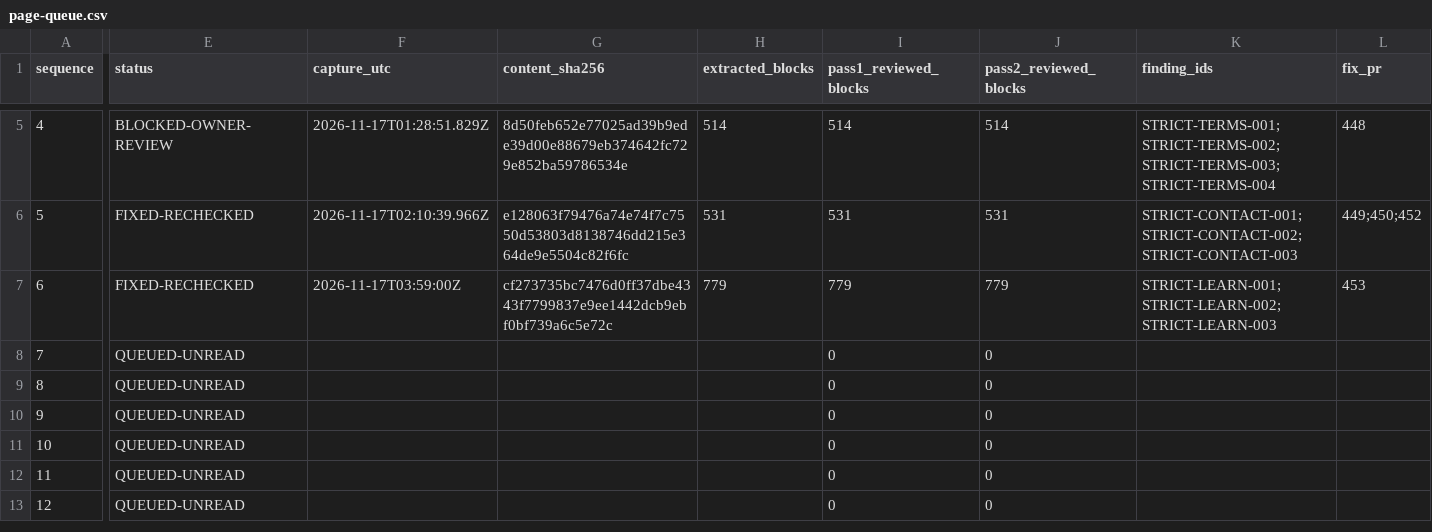
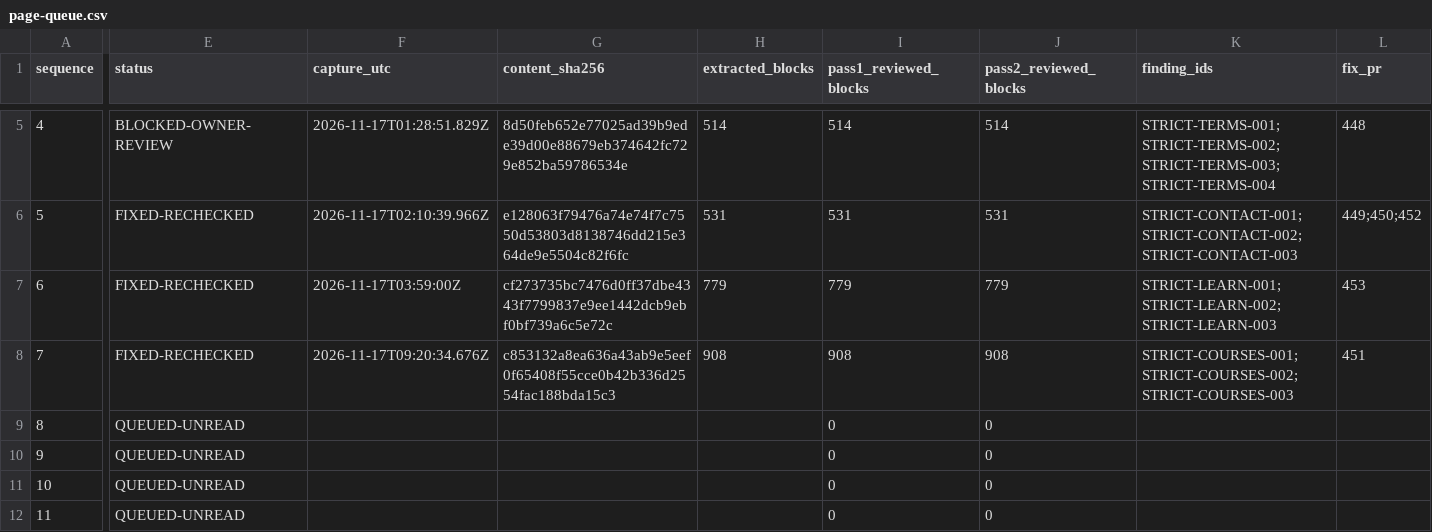
Before and after one commit to anugaweerasinghe1-del/trading101, a CSV file: docs/audits/issue-430/sequential-2026-11-16/page-queue.csv, drawn as a sheet; only a part is shown, gaps mark what is left out; the shorter side is filled out with more unchanged rows; the diff covers the shown part only; the diff names each change by its address in the sheet, - before the commit and + after, or states it on an @@ line.

Commit message:
docs(audit): close Courses after exact production reread and coverage

```diff
--- a/docs/audits/issue-430/sequential-2026-11-16/page-queue.csv
+++ b/docs/audits/issue-430/sequential-2026-11-16/page-queue.csv
-E8 (status): QUEUED-UNREAD
+E8 (status): FIXED-RECHECKED
-F8 (capture_utc): (empty)
+F8 (capture_utc): 2026-11-17T09:20:34.676Z
-G8 (content_sha256): (empty)
+G8 (content_sha256): c853132a8ea636a43ab9e5eef0f65408f55cce0b42b336d2554fac188bda15c3
-H8 (extracted_blocks): (empty)
+H8 (extracted_blocks): 908
-I8 (pass1_reviewed_blocks): 0
+I8 (pass1_reviewed_blocks): 908
-J8 (pass2_reviewed_blocks): 0
+J8 (pass2_reviewed_blocks): 908
-K8 (finding_ids): (empty)
+K8 (finding_ids): STRICT-COURSES-001;STRICT-COURSES-002;STRICT-COURSES-003
-L8 (fix_pr): (empty)
+L8 (fix_pr): 451
```
Also changed, not shown: 5 edited cells elsewhere in this file, 45 other files.
